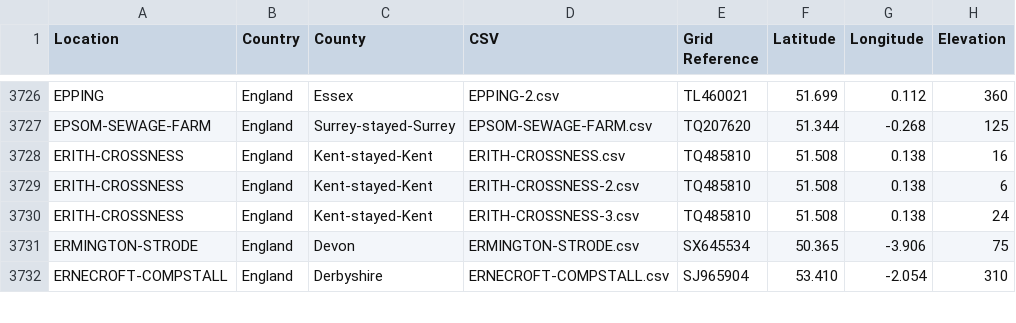
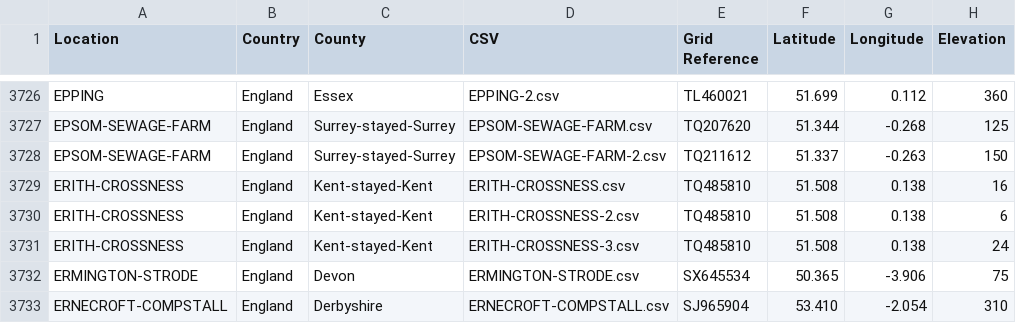
Before and after one commit to rjmeats/BritishRainfall, a CSV file: Locations/Rainfall-Rescue-Grid-Refs.csv, drawn as a sheet; only a part is shown, gaps mark what is left out.

```diff
--- a/Locations/Rainfall-Rescue-Grid-Refs.csv
+++ b/Locations/Rainfall-Rescue-Grid-Refs.csv
@@ -3727,2 +3727,3 @@ EPPING,England,Essex,EPPING-2.csv,TL460021,51.699,0.112,360
 EPSOM-SEWAGE-FARM,England,Surrey-stayed-Surrey,EPSOM-SEWAGE-FARM.csv,TQ207620,51.344,-0.268,125
+EPSOM-SEWAGE-FARM,England,Surrey-stayed-Surrey,EPSOM-SEWAGE-FARM-2.csv,TQ211612,51.337,-0.263,150
 ERITH-CROSSNESS,England,Kent-stayed-Kent,ERITH-CROSSNESS.csv,TQ485810,51.508,0.138,16
```
Also changed, not shown: Locations/Rainfall-Rescue-Concatenation-Summary.csv, 8 other files.
